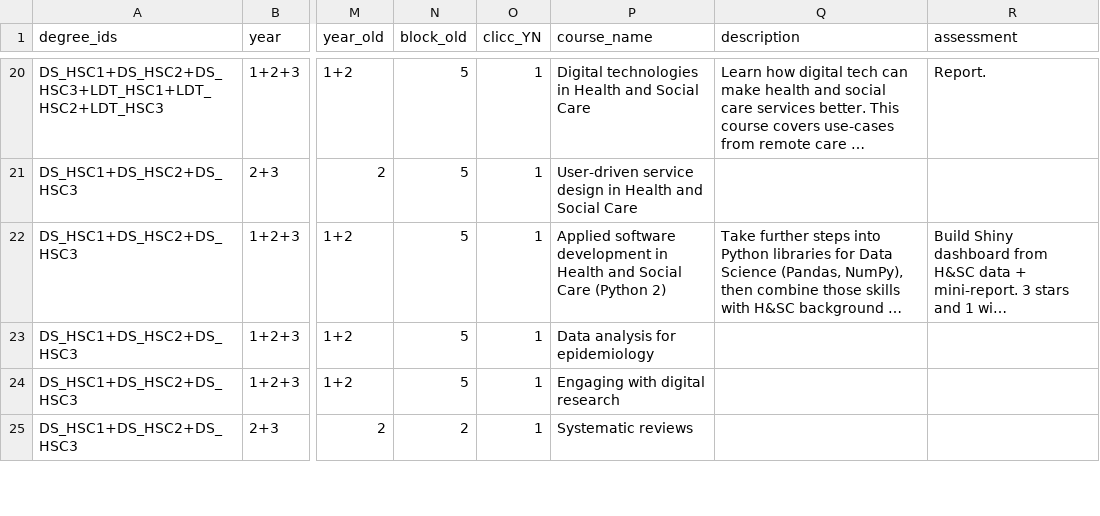
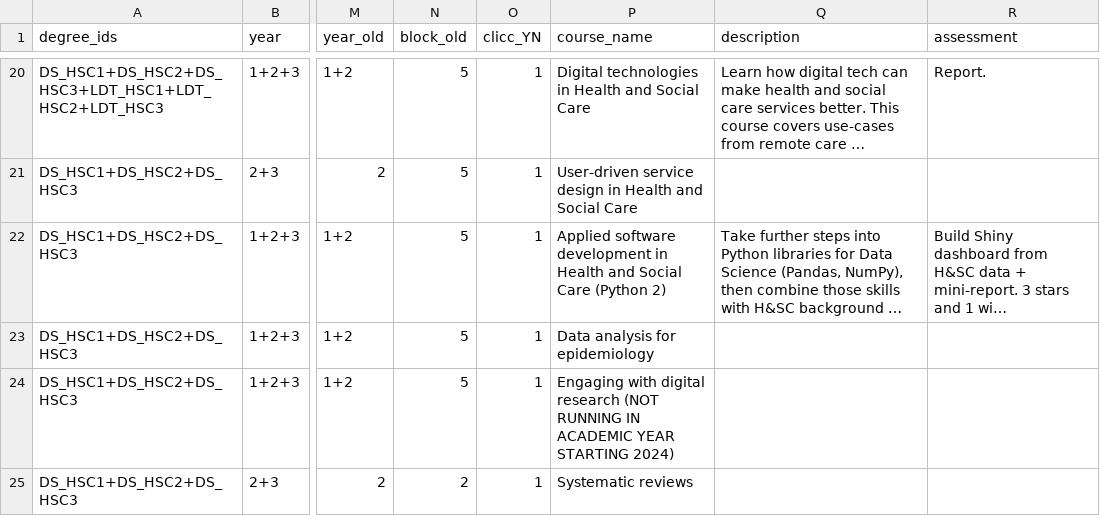
Before and after one commit to DDI-Talent/course-dashboard, a CSV file: data/courses.csv, drawn as a sheet; only a part is shown, gaps mark what is left out; long unchanged cells end in …; the diff covers the shown part only; the diff names each change by its address in the sheet, - before the commit and + after, or states it on an @@ line.

Commit message:
extra notes for some courses in titles

```diff
--- a/data/courses.csv
+++ b/data/courses.csv
-P24 (course_name): …digital research
+P24 (course_name): …digital research (NOT RUNNING IN ACADEMIC YEAR STARTING 2024)
```
Also changed, not shown: 5 edited cells elsewhere in this file, 1 other file.
